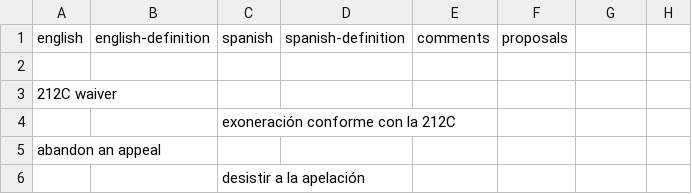
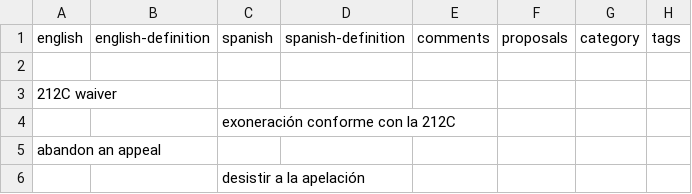
Before and after one commit to mapachurro/eoir-glossary, a CSV file: terminology-sources/Refactor_ EOIR Spanish-English Glossary 2020.xlsx - 2020 Terms List.csv, drawn as a sheet; only a part is shown.

```diff
--- a/terminology-sources/Refactor_ EOIR Spanish-English Glossary 2020.xlsx - 2020 Terms List.csv
+++ b/terminology-sources/Refactor_ EOIR Spanish-English Glossary 2020.xlsx - 2020 Terms List.csv
@@ -1,2 +1,2 @@
-english,english-definition,spanish,spanish-definition,comments,proposals
+english,english-definition,spanish,spanish-definition,comments,proposals,category,tags
 ,,,,,
```
Also changed, not shown: terminology-sources/Refactor_ EOIR Spanish-English Glossary 2020.xlsx - Charges.csv, terminology-sources/Refactor_ EOIR Spanish-English Glossary 2020.xlsx - Decisions and Appeals.csv, 9 other files.
